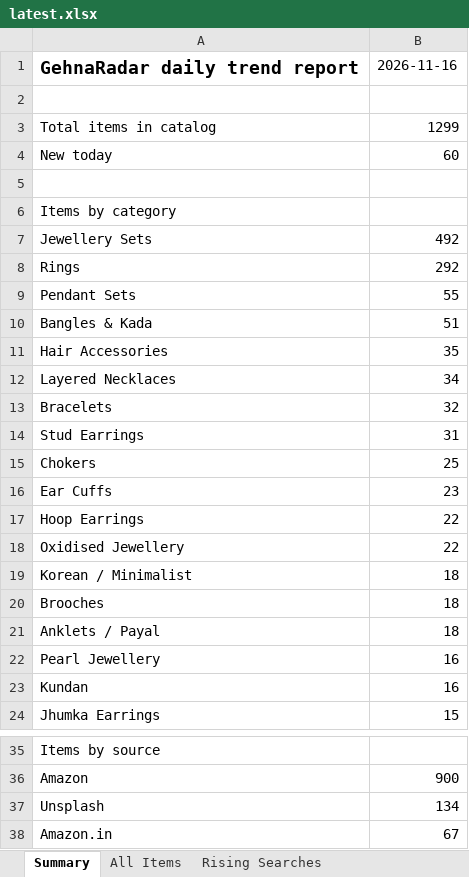
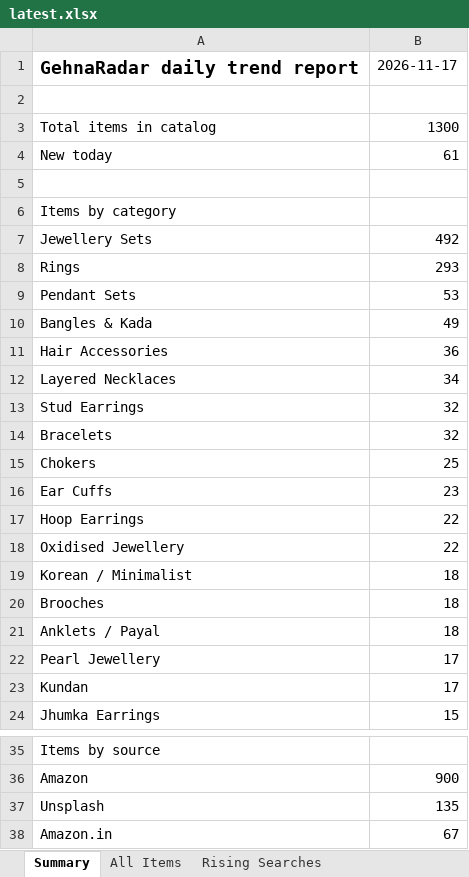
Before and after one commit to PRATS7878/gehnaradar_Updated, an Excel workbook: output/latest.xlsx, sheet Summary, drawn as a sheet; only a part is shown, gaps mark what is left out; values as stored, in another font and other column widths than the file's, no borders; removed rows and columns are numbered as before the commit, all else as after; the diff names each change by its address in the sheet, - before the commit and + after, or states it on an @@ line.

```diff
--- a/output/latest.xlsx (sheet Summary)
+++ b/output/latest.xlsx (sheet Summary)
-B1: 2026-11-16
+B1: 2026-11-17
-B3: 1299
+B3: 1300
-B4: 60
+B4: 61
-B8: 292
+B8: 293
-B9: 55
+B9: 53
-B10: 51
+B10: 49
-B11: 35
+B11: 36
+row 13: Stud Earrings | 32
-row 14: Stud Earrings | 31
-B22:B23: 16
+B22:B23: 17
-B37: 134
+B37: 135
```
Also changed, not shown: sheet All Items, 3 other files.
